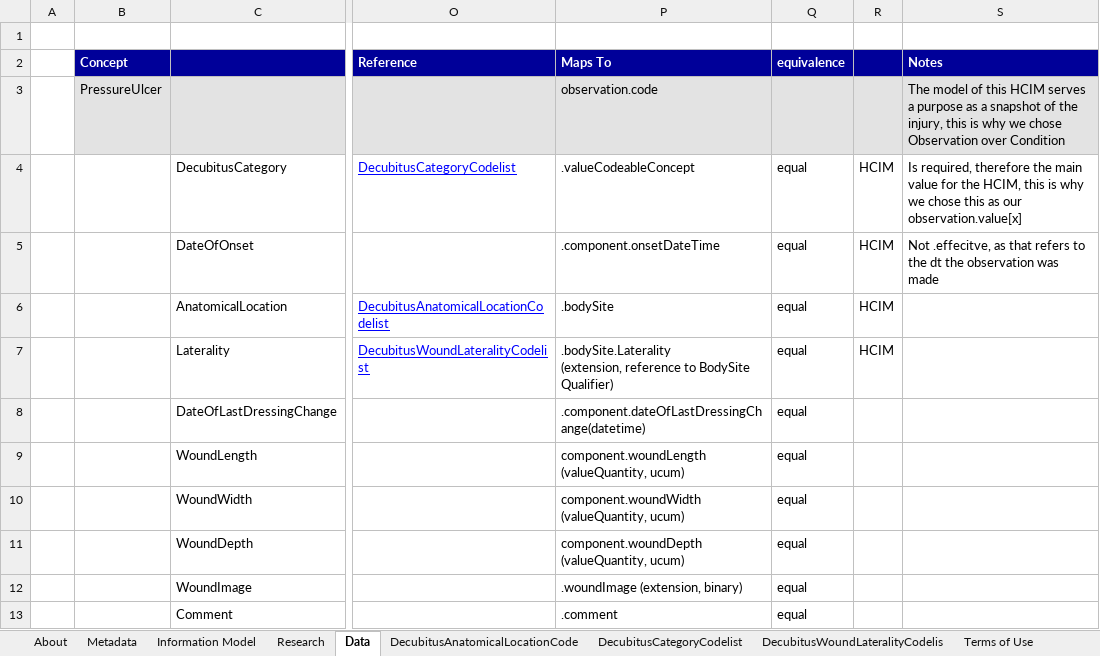
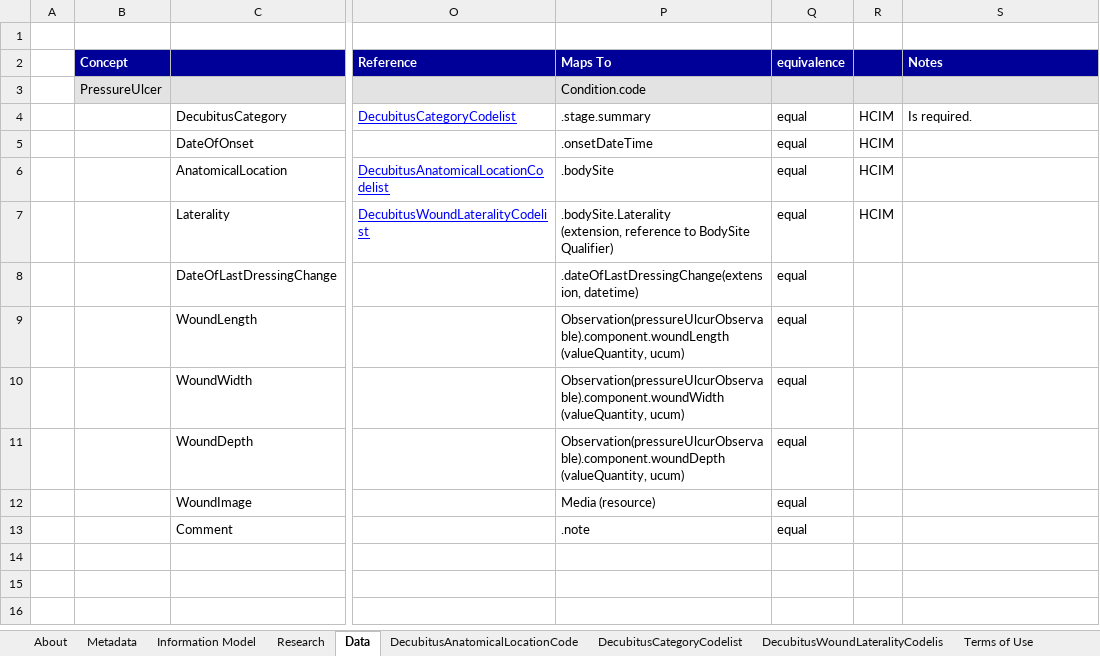
Before and after one commit to Nictiz/Nictiz-STU3-Zib2017, an Excel workbook: Mappings/PressureUlcer - STU3.xlsx, sheet Data, drawn as a sheet; only a part is shown, gaps mark what is left out; values as stored, in another font and other column widths than the file's, no borders; the diff names each change by its address in the sheet, - before the commit and + after, or states it on an @@ line.

```diff
--- a/Mappings/PressureUlcer - STU3.xlsx (sheet Data)
+++ b/Mappings/PressureUlcer - STU3.xlsx (sheet Data)
-P3 (Maps To): observation.code
+P3 (Maps To): Condition.code
-S3 (Notes): The model of this HCIM serves a purpose as a snapshot of the injury, this is why we chose Observation over Condition
+S3 (Notes): (empty)
-P4 (Maps To): .valueCodeableConcept
+P4 (Maps To): .stage.summary
-S4 (Notes): Is required, therefore the main value for the HCIM, this is why we chose this as our observation.value[x]
+S4 (Notes): Is required.
-P5 (Maps To): .component.onsetDateTime
+P5 (Maps To): .onsetDateTime
-S5 (Notes): Not .effecitve, as that refers to the dt the observation was made
+S5 (Notes): (empty)
-P8 (Maps To): .component.dateOfLastDressingChange(datetime)
+P8 (Maps To): .dateOfLastDressingChange(extension, datetime)
-P9 (Maps To): component.woundLength (valueQuantity, ucum)
+P9 (Maps To): Observation(pressureUlcurObservable).component.woundLength (valueQuantity, ucum)
-P10 (Maps To): component.woundWidth (valueQuantity, ucum)
+P10 (Maps To): Observation(pressureUlcurObservable).component.woundWidth (valueQuantity, ucum)
-P11 (Maps To): component.woundDepth (valueQuantity, ucum)
+P11 (Maps To): Observation(pressureUlcurObservable).component.woundDepth (valueQuantity, ucum)
-P12 (Maps To): .woundImage (extension, binary)
+P12 (Maps To): Media (resource)
-P13 (Maps To): .comment
+P13 (Maps To): .note
```
Also changed, not shown: charts or pictures, Mappings/Burnwound - STU3.xlsx, Mappings/SkinDisorder - STU3.xlsx, 1 other file.
